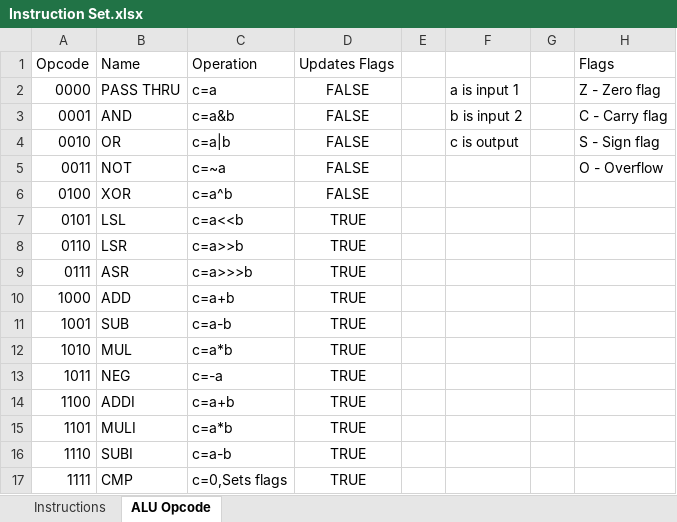
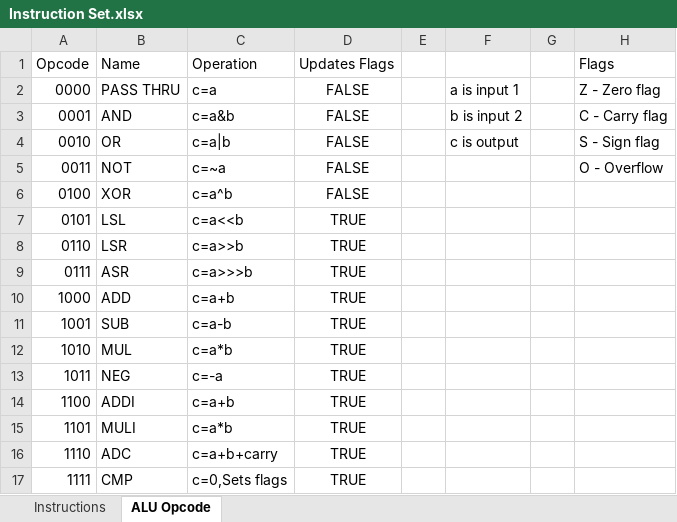
Before and after one commit to IStrikeboomI/Fat-Cat-CPU, an Excel workbook: Instruction Set.xlsx, sheet ALU Opcode, drawn as a sheet; values as stored, in another font and other column widths than the file's, no borders; the diff names each change by its address in the sheet, - before the commit and + after, or states it on an @@ line.

```diff
--- a/Instruction Set.xlsx (sheet ALU Opcode)
+++ b/Instruction Set.xlsx (sheet ALU Opcode)
-B16 (Name): SUBI
+B16 (Name): ADC
-C16 (Operation): c=a-b
+C16 (Operation): c=a+b+carry
```
Also changed, not shown: sheet Instructions.
